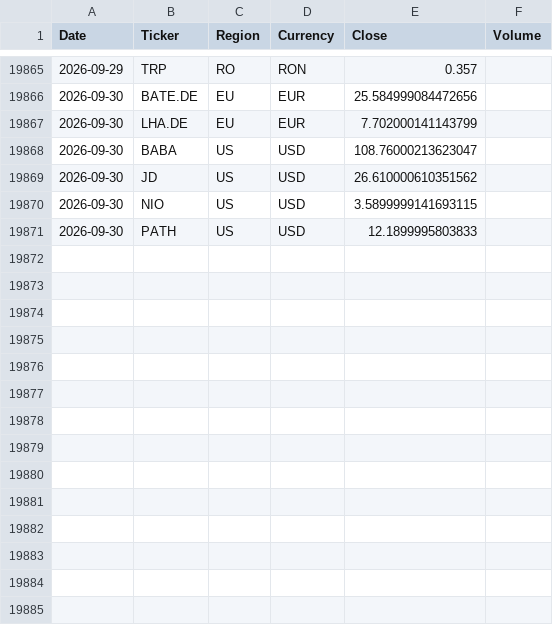
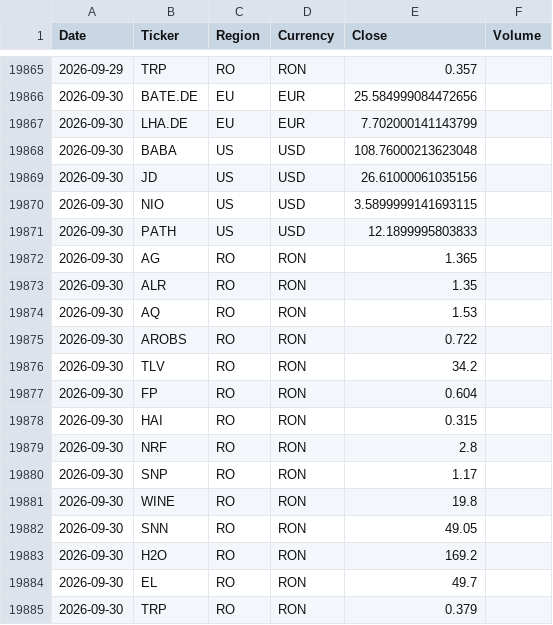
Before and after one commit to drapin22/dp_avb_stock_auto, a CSV file: data/prices_history.csv, drawn as a sheet; only a part is shown, gaps mark what is left out.

Commit message:
Daily prices update (RO, BVB)

```diff
--- a/data/prices_history.csv
+++ b/data/prices_history.csv
@@ -19867,5 +19867,19 @@ Date,Ticker,Region,Currency,Close,Volume
 2026-09-30,LHA.DE,EU,EUR,7.702000141143799,
-2026-09-30,BABA,US,USD,108.76000213623047,
-2026-09-30,JD,US,USD,26.610000610351562,
+2026-09-30,BABA,US,USD,108.76000213623048,
+2026-09-30,JD,US,USD,26.61000061035156,
 2026-09-30,NIO,US,USD,3.5899999141693115,
 2026-09-30,PATH,US,USD,12.1899995803833,
+2026-09-30,AG,RO,RON,1.365,
+2026-09-30,ALR,RO,RON,1.35,
+2026-09-30,AQ,RO,RON,1.53,
+2026-09-30,AROBS,RO,RON,0.722,
+2026-09-30,TLV,RO,RON,34.2,
+2026-09-30,FP,RO,RON,0.604,
+2026-09-30,HAI,RO,RON,0.315,
+2026-09-30,NRF,RO,RON,2.8,
+2026-09-30,SNP,RO,RON,1.17,
+2026-09-30,WINE,RO,RON,19.8,
+2026-09-30,SNN,RO,RON,49.05,
+2026-09-30,H2O,RO,RON,169.2,
+2026-09-30,EL,RO,RON,49.7,
+2026-09-30,TRP,RO,RON,0.379,
```
